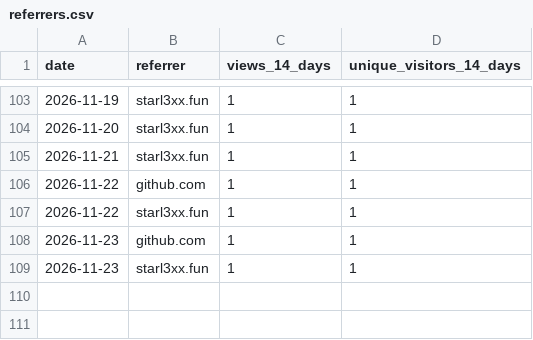
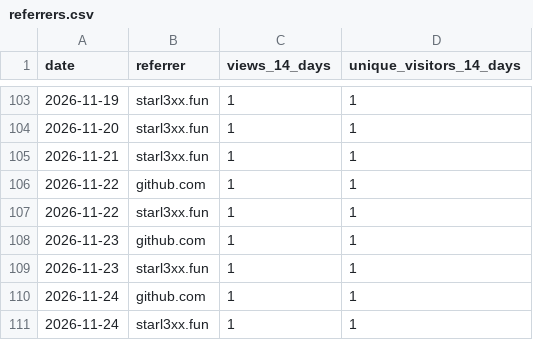
Before and after one commit to starl3xx/sweeter, a CSV file: referrers.csv, drawn as a sheet; only a part is shown, gaps mark what is left out.

```diff
--- a/referrers.csv
+++ b/referrers.csv
@@ -109 +109,3 @@ date,referrer,views_14_days,unique_visitors_14_days
 2026-11-23,starl3xx.fun,1,1
+2026-11-24,github.com,1,1
+2026-11-24,starl3xx.fun,1,1
```
Also changed, not shown: clones.csv, downloads.csv, 2 other files.
